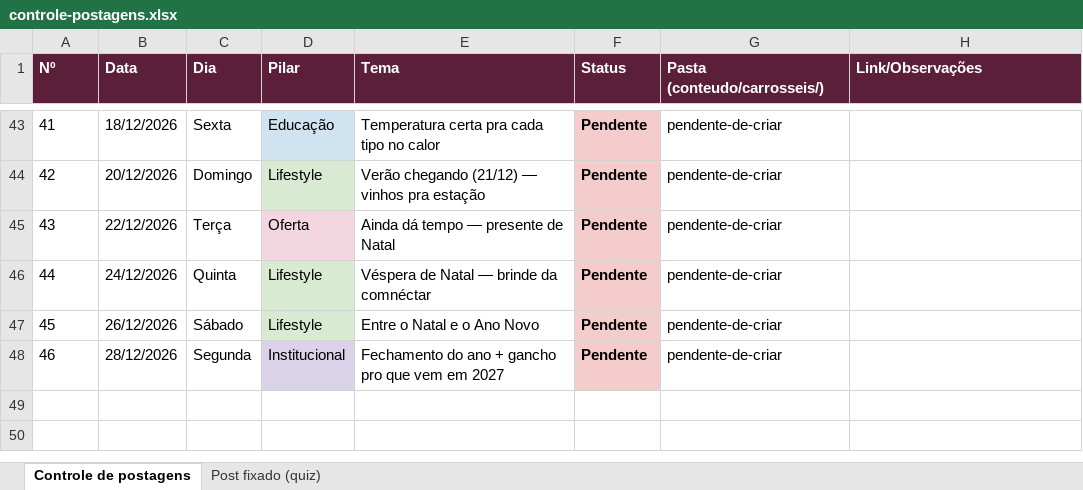
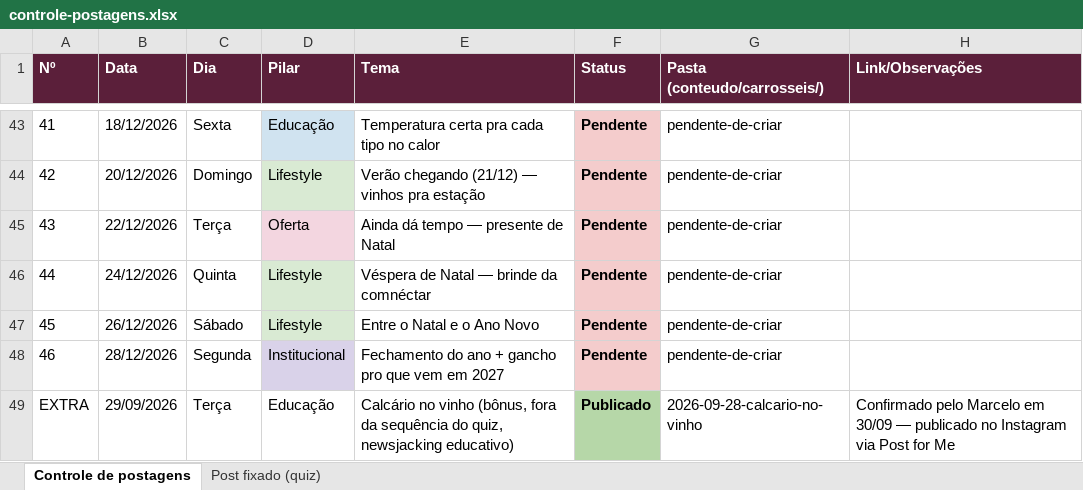
Before and after one commit to marceloheldt-tech/comnectar-workspace, an Excel workbook: campanhas/planejamento-t1-2026-2027/controle-postagens.xlsx, sheet Controle de postagens, drawn as a sheet; only a part is shown, gaps mark what is left out; values as stored, in another font and other column widths than the file's, no borders; the diff names each change by its address in the sheet, - before the commit and + after, or states it on an @@ line.

Commit message:
auto-sync: 2026-09-30 19:24

```diff
--- a/campanhas/planejamento-t1-2026-2027/controle-postagens.xlsx (sheet Controle de postagens)
+++ b/campanhas/planejamento-t1-2026-2027/controle-postagens.xlsx (sheet Controle de postagens)
+row 49: EXTRA | 29/09/2026 | Terça | Educação | Calcário no vinho (bônus, fora da sequência do quiz, newsjacking educativo) | Publicado | 2026-09-28-calcario-no-vinho | Confirmado pelo Marcelo em 30/09 — publicado no Instagram via Post for Me
```
